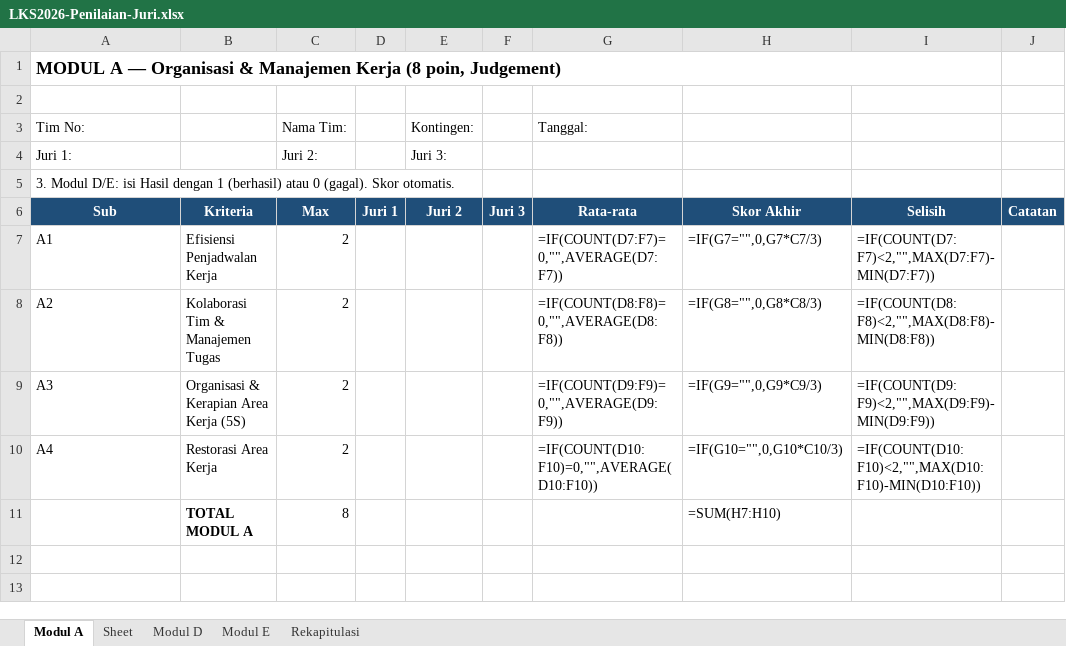
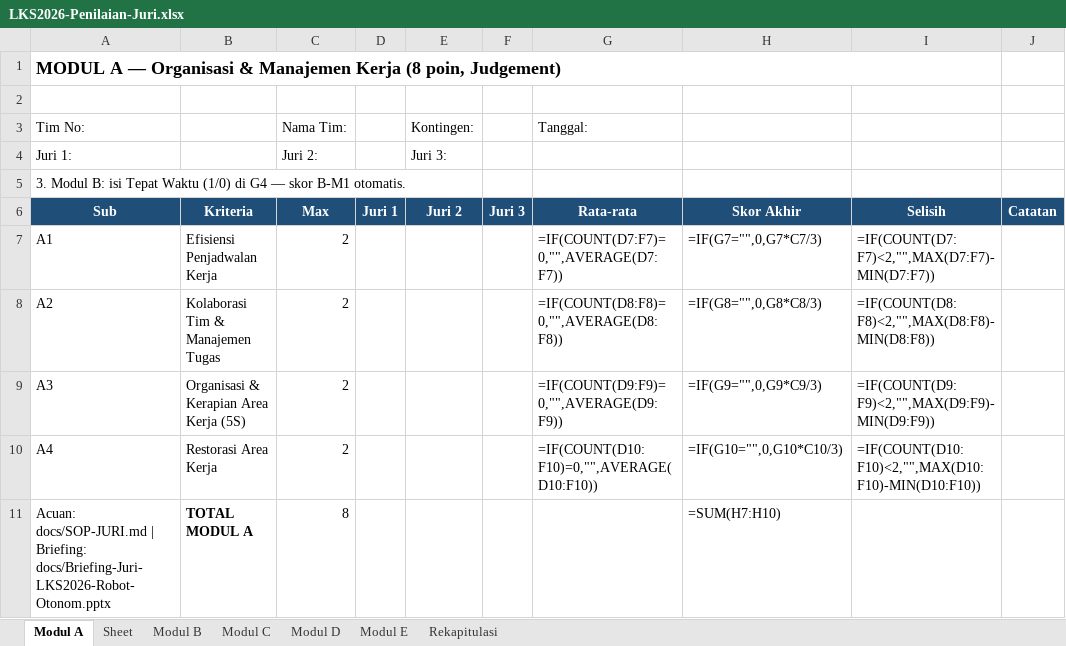
Before and after one commit to antonprafanto/LKS2026, an Excel workbook: templates/LKS2026-Penilaian-Juri.xlsx, sheet Modul A, drawn as a sheet; values as stored, in another font and other column widths than the file's, no borders; formulas without a stored value are shown as written; the diff names each change by its address in the sheet, - before the commit and + after, or states it on an @@ line.

```diff
--- a/templates/LKS2026-Penilaian-Juri.xlsx (sheet Modul A)
+++ b/templates/LKS2026-Penilaian-Juri.xlsx (sheet Modul A)
+sheet tab: Modul B
+sheet tab: Modul C
-A5: 3. Modul D/E: isi Hasil dengan 1 (berhasil) atau 0 (gagal). Skor otomatis.
+A5: 3. Modul B: isi Tepat Waktu (1/0) di G4 — skor B-M1 otomatis.
-A11: (empty)
+A11: Acuan: docs/SOP-JURI.md | Briefing: docs/Briefing-Juri-LKS2026-Robot-Otonom.pptx
```
Also changed, not shown: sheet Rekapitulasi, 5 other files.
